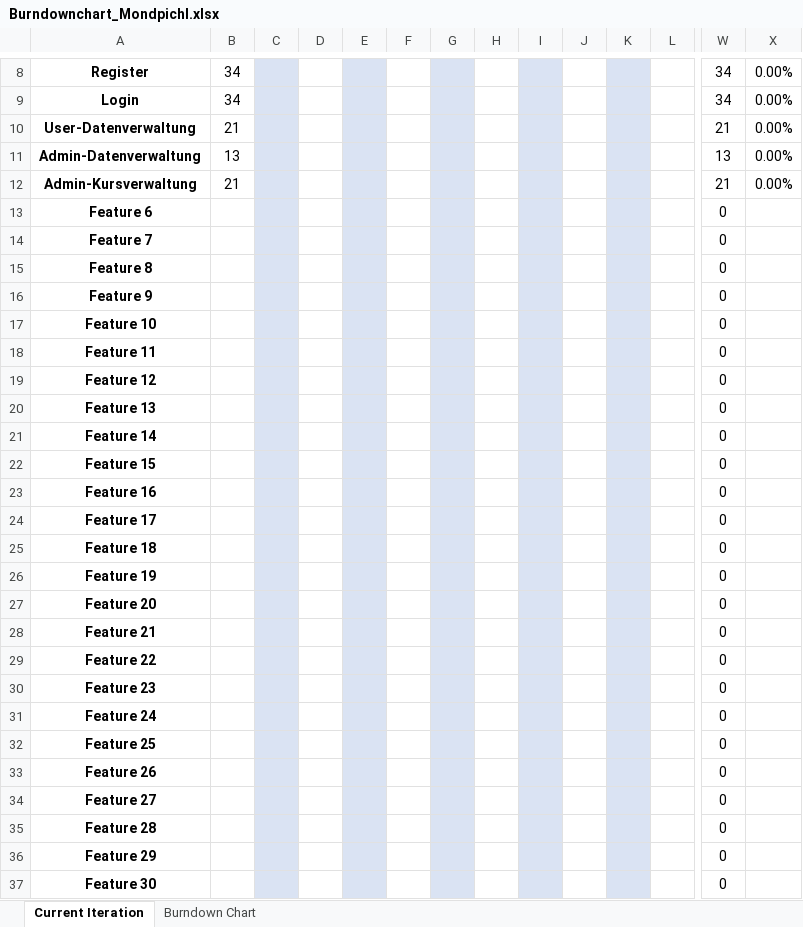
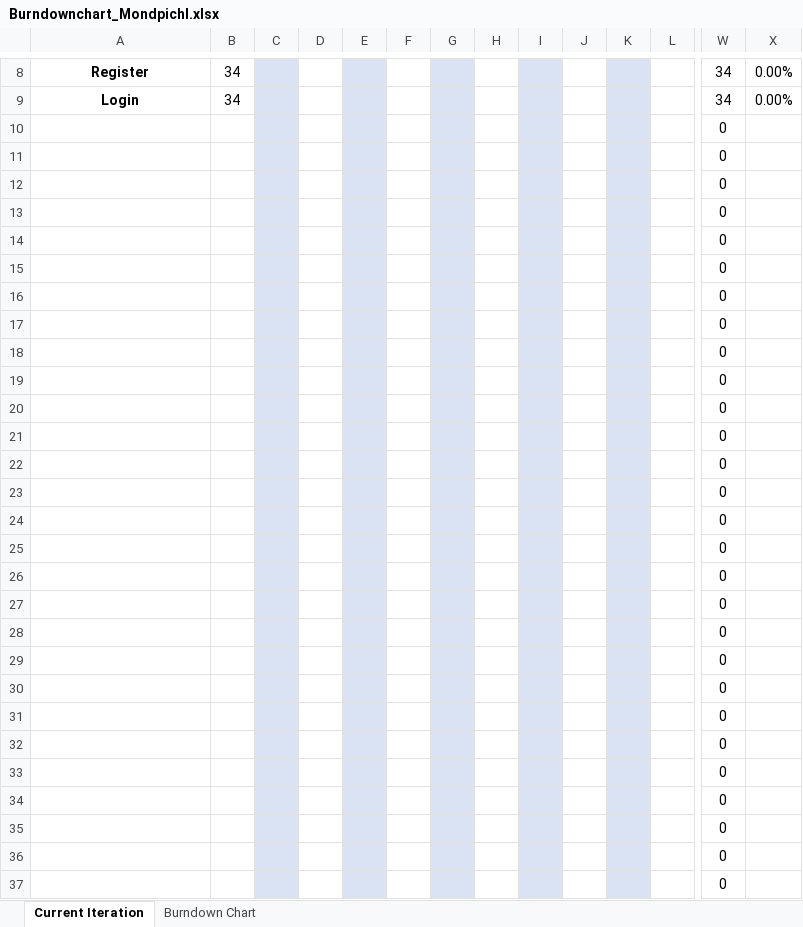
Before and after one commit to AlexanderReiter/Ferienspa-, an Excel workbook: Burndownchart_Mondpichl.xlsx, sheet Current Iteration, drawn as a sheet; only a part is shown, gaps mark what is left out; values as stored, in another font and other column widths than the file's, no borders; charts and pictures and conditional formats not drawn; removed rows and columns are numbered as before the commit, all else as after; rows hold the shown columns only; the diff covers the shown part only; the diff names each change by its address in the sheet, - before the commit and + after, or states it on an @@ line.

```diff
--- a/Burndownchart_Mondpichl.xlsx (sheet Current Iteration)
+++ b/Burndownchart_Mondpichl.xlsx (sheet Current Iteration)
-row 10: User-Datenverwaltung | 21 |  |  |  |  |  |  |  |  |  |  | 21 | 0.00%
-row 11: Admin-Datenverwaltung | 13 |  |  |  |  |  |  |  |  |  |  | 13 | 0.00%
-row 12: Admin-Kursverwaltung | 21 |  |  |  |  |  |  |  |  |  |  | 21 | 0.00%
-A10: Feature 6
+A10: (empty)
-A11: Feature 7
+A11: (empty)
-A12: Feature 8
+A12: (empty)
-A13: Feature 9
+A13: (empty)
-A14: Feature 10
+A14: (empty)
-A15: Feature 11
+A15: (empty)
-A16: Feature 12
+A16: (empty)
-A17: Feature 13
+A17: (empty)
-A18: Feature 14
+A18: (empty)
-A19: Feature 15
+A19: (empty)
-A20: Feature 16
+A20: (empty)
-A21: Feature 17
+A21: (empty)
-A22: Feature 18
+A22: (empty)
-A23: Feature 19
+A23: (empty)
-A24: Feature 20
+A24: (empty)
-A25: Feature 21
+A25: (empty)
-A26: Feature 22
+A26: (empty)
-A27: Feature 23
+A27: (empty)
-A28: Feature 24
+A28: (empty)
-A29: Feature 25
+A29: (empty)
-A30: Feature 26
+A30: (empty)
-A31: Feature 27
+A31: (empty)
-A32: Feature 28
+A32: (empty)
-A33: Feature 29
+A33: (empty)
-A34: Feature 30
+A34: (empty)
+row 35:  |  |  |  |  |  |  |  |  |  |  |  | 0
+row 36:  |  |  |  |  |  |  |  |  |  |  |  | 0
+row 37:  |  |  |  |  |  |  |  |  |  |  |  | 0
```
Also changed, not shown: 1 added row, 1 removed row and 3 edited cells elsewhere in this sheet, formulas that keep their value, charts or pictures, Taetigkeitsprotokolle/Taetigkeitsprotokoll_Gabric.xlsx, 2 other files.
